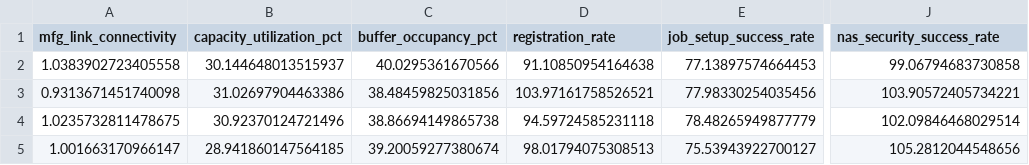
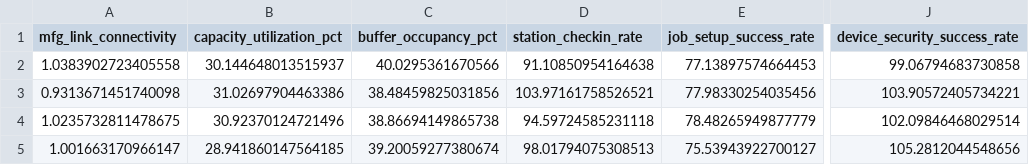
Before and after one commit to lakurella-svg/mfg-agent-school, a CSV file: 101-moc-assistant/data/station_metrics.csv, drawn as a sheet; only a part is shown, gaps mark what is left out; the diff names each change by its address in the sheet, - before the commit and + after, or states it on an @@ line.

```diff
--- a/101-moc-assistant/data/station_metrics.csv
+++ b/101-moc-assistant/data/station_metrics.csv
-D1: registration_rate
+D1: station_checkin_rate
-J1: nas_security_success_rate
+J1: device_security_success_rate
```
Also changed, not shown: 55 other files.
